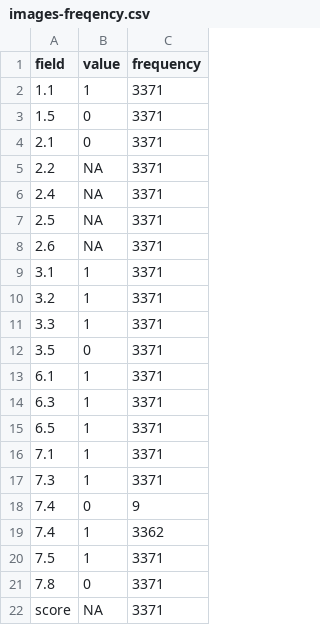
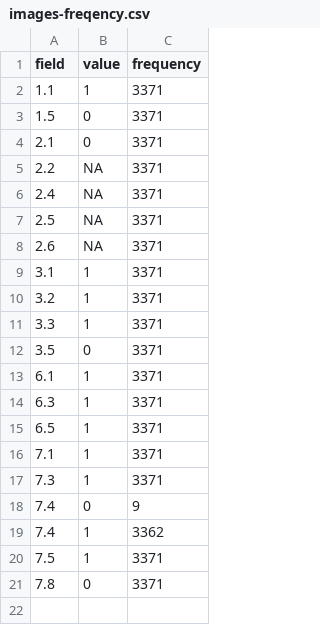
Before and after one commit to pkiraly/metadata-qa-ddb, a CSV file: results/images-freqency.csv, drawn as a sheet.

```diff
--- a/results/images-freqency.csv
+++ b/results/images-freqency.csv
@@ -21,2 +21 @@ field,value,frequency
 7.8,0,3371
-score,NA,3371
```
Also changed, not shown: results/images.csv, results/texts-frequency.csv, 5 other files.
